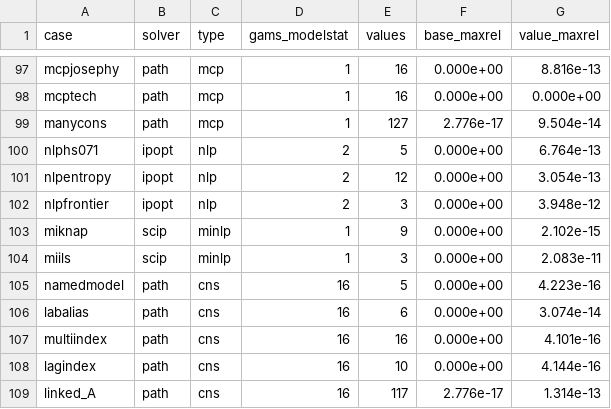
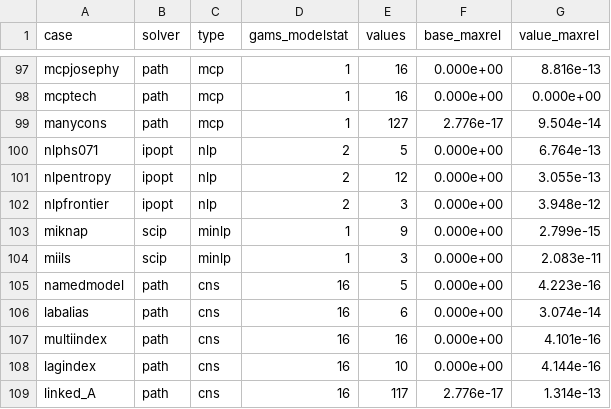
Before and after one commit to Mustapha-Wasseja/cge-stata, a CSV file: tools/gams/export_check_results.csv, drawn as a sheet; only a part is shown, gaps mark what is left out.

```diff
--- a/tools/gams/export_check_results.csv
+++ b/tools/gams/export_check_results.csv
@@ -100,5 +100,5 @@ manycons,path,mcp,1,127,2.776e-17,9.504e-14
 nlphs071,ipopt,nlp,2,5,0.000e+00,6.764e-13
-nlpentropy,ipopt,nlp,2,12,0.000e+00,3.054e-13
+nlpentropy,ipopt,nlp,2,12,0.000e+00,3.055e-13
 nlpfrontier,ipopt,nlp,2,3,0.000e+00,3.948e-12
-miknap,scip,minlp,1,9,0.000e+00,2.102e-15
+miknap,scip,minlp,1,9,0.000e+00,2.799e-15
 miils,scip,minlp,1,3,0.000e+00,2.083e-11
```
Also changed, not shown: 18 other files.
